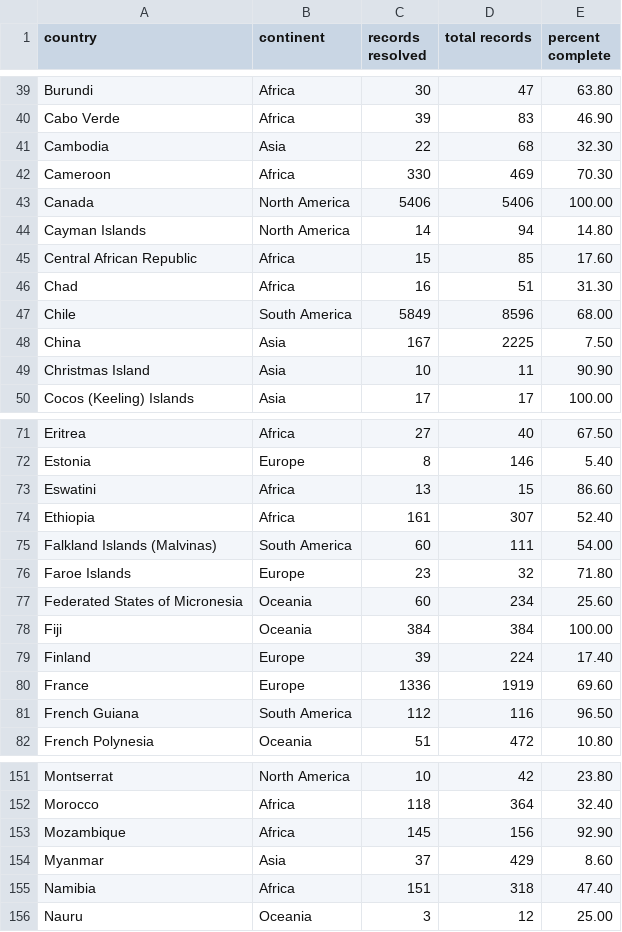
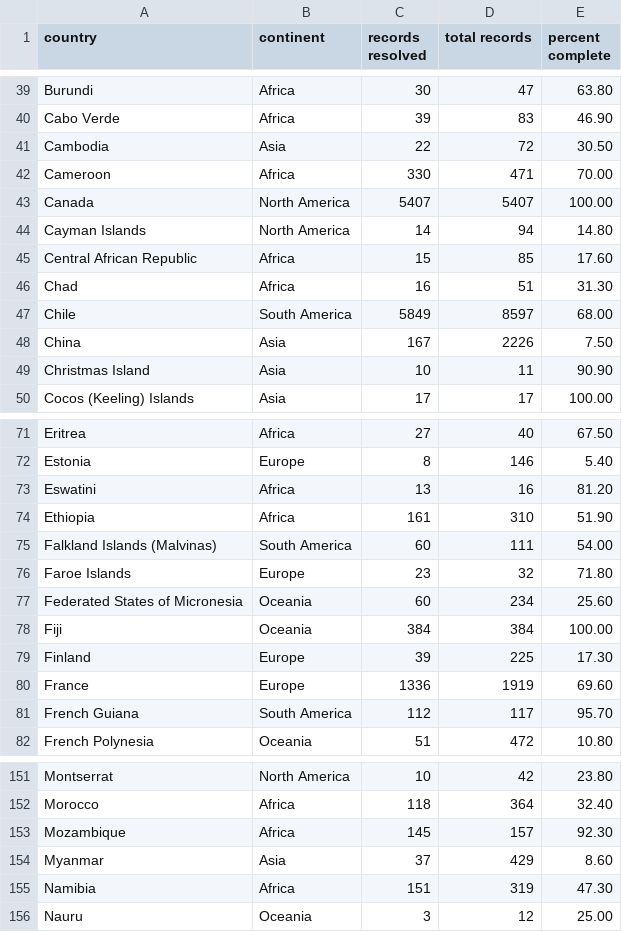
Before and after one commit to VertNet/DwCVocabs, a CSV file: vocabs/GeogResolutionStatus.csv, drawn as a sheet; only a part is shown, gaps mark what is left out; the diff covers the shown part only.

```diff
--- a/vocabs/GeogResolutionStatus.csv
+++ b/vocabs/GeogResolutionStatus.csv
@@ -40,5 +40,5 @@
 "Cabo Verde","Africa",39,83,46.90
-"Cambodia","Asia",22,68,32.30
-"Cameroon","Africa",330,469,70.30
-"Canada","North America",5406,5406,100.00
+"Cambodia","Asia",22,72,30.50
+"Cameroon","Africa",330,471,70.00
+"Canada","North America",5407,5407,100.00
 "Cayman Islands","North America",14,94,14.80
@@ -46,4 +46,4 @@
 "Chad","Africa",16,51,31.30
-"Chile","South America",5849,8596,68.00
-"China","Asia",167,2225,7.50
+"Chile","South America",5849,8597,68.00
+"China","Asia",167,2226,7.50
 "Christmas Island","Asia",10,11,90.90
@@ -72,4 +72,4 @@
 "Estonia","Europe",8,146,5.40
-"Eswatini","Africa",13,15,86.60
-"Ethiopia","Africa",161,307,52.40
+"Eswatini","Africa",13,16,81.20
+"Ethiopia","Africa",161,310,51.90
 "Falkland Islands (Malvinas)","South America",60,111,54.00
@@ -78,5 +78,5 @@
 "Fiji","Oceania",384,384,100.00
-"Finland","Europe",39,224,17.40
+"Finland","Europe",39,225,17.30
 "France","Europe",1336,1919,69.60
-"French Guiana","South America",112,116,96.50
+"French Guiana","South America",112,117,95.70
 "French Polynesia","Oceania",51,472,10.80
@@ -152,5 +152,5 @@
 "Morocco","Africa",118,364,32.40
-"Mozambique","Africa",145,156,92.90
+"Mozambique","Africa",145,157,92.30
 "Myanmar","Asia",37,429,8.60
-"Namibia","Africa",151,318,47.40
+"Namibia","Africa",151,319,47.30
 "Nauru","Oceania",3,12,25.00
```
Also changed, not shown: 50 edited cells elsewhere in this file, vocabs/countryCode.csv, vocabs/sex.csv, 8 other files.
